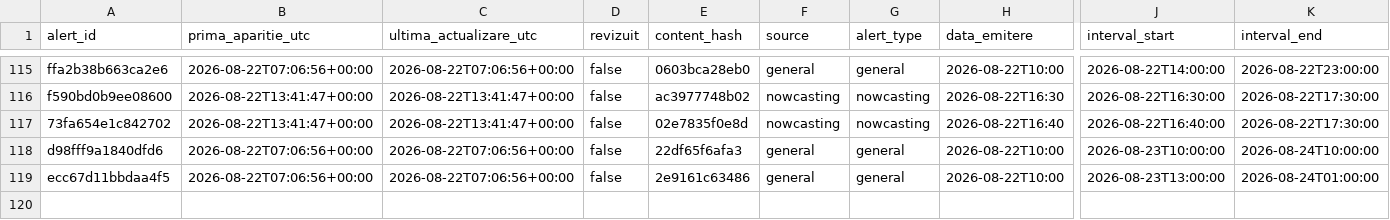
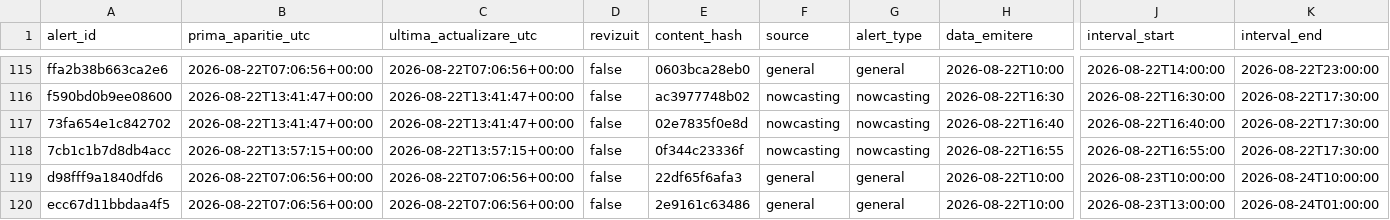
Before and after one commit to mariusbudileanu/date-meteo, a CSV file: public/istoric/2026/2026-08.csv, drawn as a sheet; only a part is shown, gaps mark what is left out; rows hold the shown columns only; the diff names each change by its address in the sheet, - before the commit and + after, or states it on an @@ line.

```diff
--- a/public/istoric/2026/2026-08.csv
+++ b/public/istoric/2026/2026-08.csv
+row 118: 7cb1c1b7d8db4acc | 2026-08-22T13:57:15+00:00 | 2026-08-22T13:57:15+00:00 | false | 0f344c23336f | nowcasting | nowcasting | 2026-08-22T16:55 | 2026-08-22T16:55:00 | 2026-08-22T17:30:00
```
Also changed, not shown: public/istoric/nowcasting/2026-08.csv, 15 other files.
